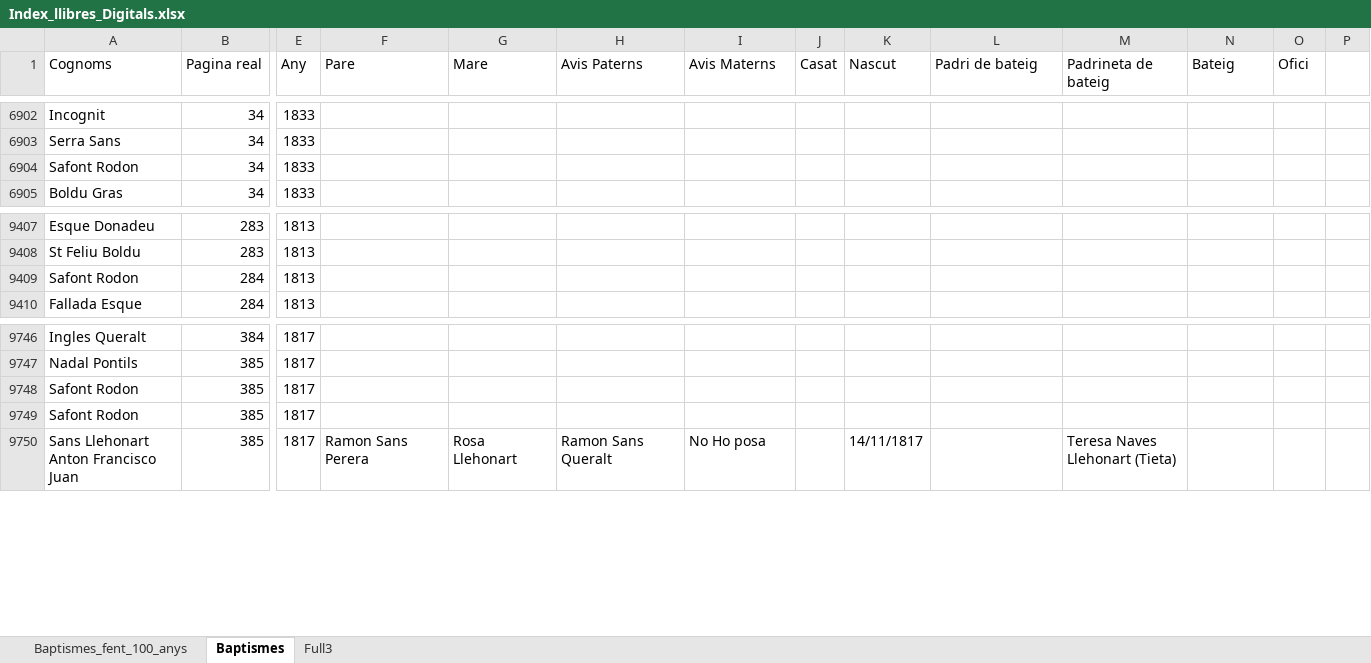
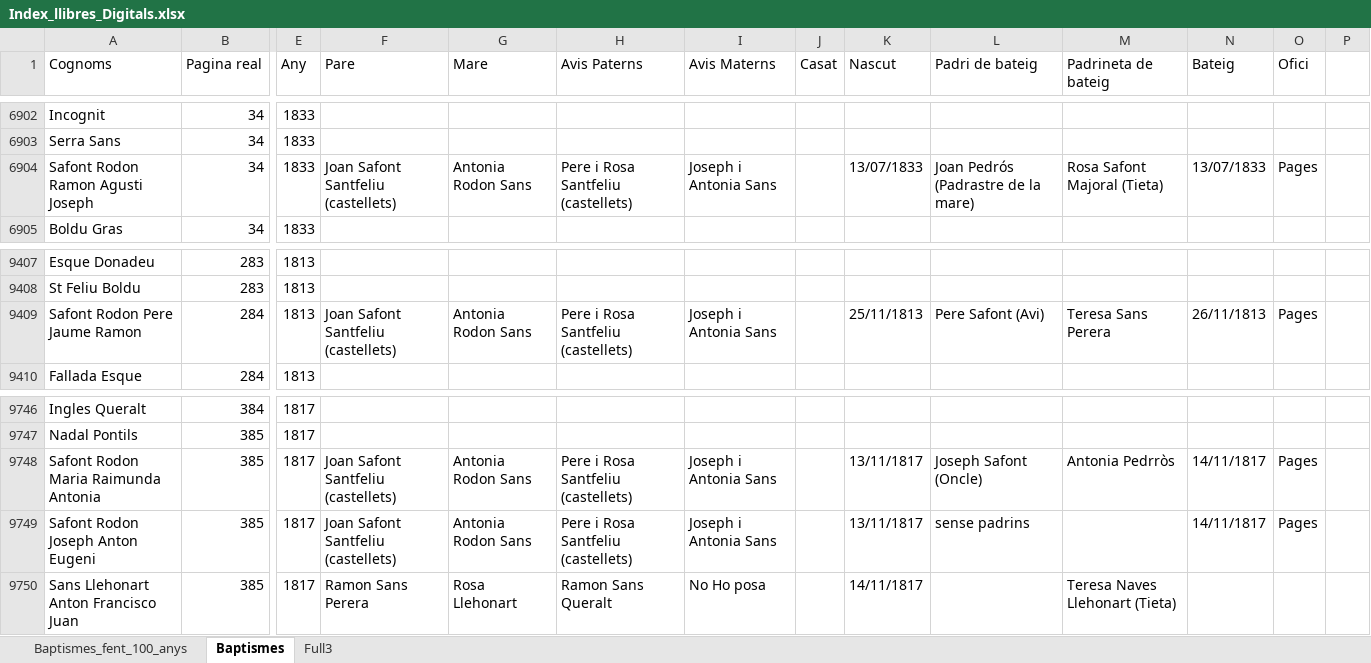
Before and after one commit to arbreFamiliar/DadesGenerals, an Excel workbook: Bisbats/Catalunya/Tarragona/Arbeca/Sagraments/Baptismes/Excel/Index_llibres_Digitals.xlsx, sheet Baptismes, drawn as a sheet; only a part is shown, gaps mark what is left out; values as stored, in another font and other column widths than the file's, no cell formats; the diff covers the shown part only; the diff names each change by its address in the sheet, - before the commit and + after, or states it on an @@ line.

Commit message:
Afegides dades per a Safont Rodon

```diff
--- a/Bisbats/Catalunya/Tarragona/Arbeca/Sagraments/Baptismes/Excel/Index_llibres_Digitals.xlsx (sheet Baptismes)
+++ b/Bisbats/Catalunya/Tarragona/Arbeca/Sagraments/Baptismes/Excel/Index_llibres_Digitals.xlsx (sheet Baptismes)
-A6904 (Cognoms): Safont Rodon
+A6904 (Cognoms): Safont Rodon Ramon Agusti Joseph
-F6904 (Pare): (empty)
+F6904 (Pare): Joan Safont Santfeliu (castellets)
-G6904 (Mare): (empty)
+G6904 (Mare): Antonia Rodon Sans
-H6904 (Avis Paterns): (empty)
+H6904 (Avis Paterns): Pere i Rosa Santfeliu (castellets)
-I6904 (Avis Materns): (empty)
+I6904 (Avis Materns): Joseph i Antonia Sans
-K6904 (Nascut): (empty)
+K6904 (Nascut): 13/07/1833
-L6904 (Padri de bateig): (empty)
+L6904 (Padri de bateig): Joan Pedrós (Padrastre de la mare)
-M6904 (Padrineta de bateig): (empty)
+M6904 (Padrineta de bateig): Rosa Safont Majoral (Tieta)
-N6904 (Bateig): (empty)
+N6904 (Bateig): 13/07/1833
-O6904 (Ofici): (empty)
+O6904 (Ofici): Pages
-A9409 (Cognoms): Safont Rodon
+A9409 (Cognoms): Safont Rodon Pere Jaume Ramon
-F9409 (Pare): (empty)
+F9409 (Pare): Joan Safont Santfeliu (castellets)
-G9409 (Mare): (empty)
+G9409 (Mare): Antonia Rodon Sans
-H9409 (Avis Paterns): (empty)
+H9409 (Avis Paterns): Pere i Rosa Santfeliu (castellets)
-I9409 (Avis Materns): (empty)
+I9409 (Avis Materns): Joseph i Antonia Sans
-K9409 (Nascut): (empty)
+K9409 (Nascut): 25/11/1813
-L9409 (Padri de bateig): (empty)
+L9409 (Padri de bateig): Pere Safont (Avi)
-M9409 (Padrineta de bateig): (empty)
+M9409 (Padrineta de bateig): Teresa Sans Perera
-N9409 (Bateig): (empty)
+N9409 (Bateig): 26/11/1813
-O9409 (Ofici): (empty)
+O9409 (Ofici): Pages
-A9748 (Cognoms): Safont Rodon
+A9748 (Cognoms): Safont Rodon Maria Raimunda Antonia
-F9748:F9749 (Pare): (empty)
+F9748:F9749 (Pare): Joan Safont Santfeliu (castellets)
-G9748:G9749 (Mare): (empty)
+G9748:G9749 (Mare): Antonia Rodon Sans
-H9748:H9749 (Avis Paterns): (empty)
+H9748:H9749 (Avis Paterns): Pere i Rosa Santfeliu (castellets)
-I9748:I9749 (Avis Materns): (empty)
+I9748:I9749 (Avis Materns): Joseph i Antonia Sans
-K9748:K9749 (Nascut): (empty)
+K9748:K9749 (Nascut): 13/11/1817
-L9748 (Padri de bateig): (empty)
+L9748 (Padri de bateig): Joseph Safont (Oncle)
-M9748 (Padrineta de bateig): (empty)
+M9748 (Padrineta de bateig): Antonia Pedrròs
-N9748:N9749 (Bateig): (empty)
+N9748:N9749 (Bateig): 14/11/1817
-O9748:O9749 (Ofici): (empty)
+O9748:O9749 (Ofici): Pages
-A9749 (Cognoms): Safont Rodon
+A9749 (Cognoms): Safont Rodon Joseph Anton Eugeni
-L9749 (Padri de bateig): (empty)
+L9749 (Padri de bateig): sense padrins
```
Also changed, not shown: 78 edited cells elsewhere in this sheet, cell formats.
